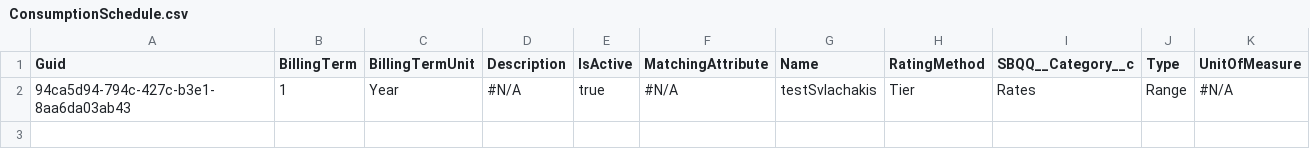
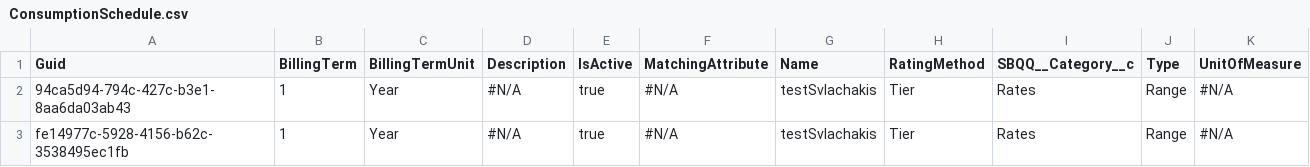
Before and after one commit to svlachakis/testCPQ, a CSV file: ConsumptionSchedule.csv, drawn as a sheet.

```diff
--- a/ConsumptionSchedule.csv
+++ b/ConsumptionSchedule.csv
@@ -2 +2,2 @@
 94ca5d94-794c-427c-b3e1-8aa6da03ab43,1,Year,"#N/A",true,"#N/A",testSvlachakis,Tier,Rates,Range,"#N/A"
+fe14977c-5928-4156-b62c-3538495ec1fb,1,Year,"#N/A",true,"#N/A",testSvlachakis,Tier,Rates,Range,"#N/A"
```
Also changed, not shown: ConsumptionRate.csv, 1 other file.
